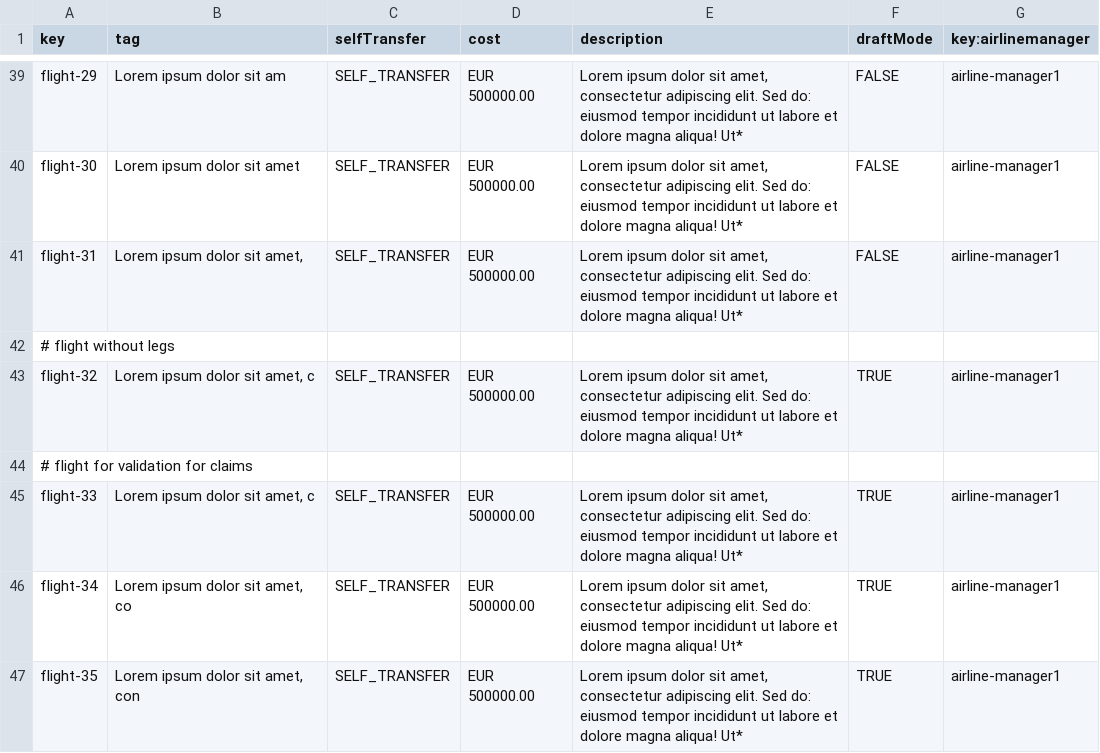
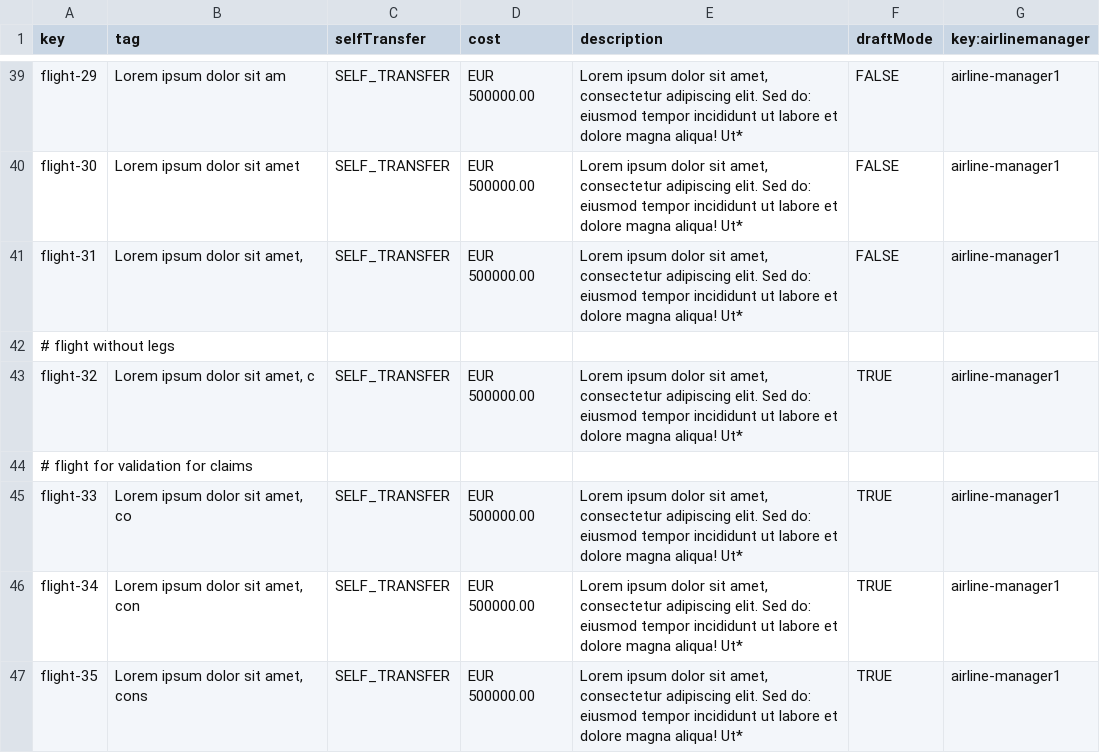
Before and after one commit to C1-036/Acme-ANS-D04, a CSV file: src/main/resources/WEB-INF/data/sample/flight.csv, drawn as a sheet; only a part is shown, gaps mark what is left out.

Commit message:
Arreglo

```diff
--- a/src/main/resources/WEB-INF/data/sample/flight.csv
+++ b/src/main/resources/WEB-INF/data/sample/flight.csv
@@ -44,4 +44,4 @@ flight-32,"Lorem ipsum dolor sit amet, c",SELF_TRANSFER,EUR 500000.00,"Lorem ips
 # flight for validation for claims
-flight-33,"Lorem ipsum dolor sit amet, c",SELF_TRANSFER,EUR 500000.00,"Lorem ipsum dolor sit amet, consectetur adipiscing elit. Sed do: eiusmod tempor incididunt ut labore et dolore magna aliqua! Ut*",TRUE,airline-manager1
-flight-34,"Lorem ipsum dolor sit amet, co",SELF_TRANSFER,EUR 500000.00,"Lorem ipsum dolor sit amet, consectetur adipiscing elit. Sed do: eiusmod tempor incididunt ut labore et dolore magna aliqua! Ut*",TRUE,airline-manager1
-flight-35,"Lorem ipsum dolor sit amet, con",SELF_TRANSFER,EUR 500000.00,"Lorem ipsum dolor sit amet, consectetur adipiscing elit. Sed do: eiusmod tempor incididunt ut labore et dolore magna aliqua! Ut*",TRUE,airline-manager1
+flight-33,"Lorem ipsum dolor sit amet, co",SELF_TRANSFER,EUR 500000.00,"Lorem ipsum dolor sit amet, consectetur adipiscing elit. Sed do: eiusmod tempor incididunt ut labore et dolore magna aliqua! Ut*",TRUE,airline-manager1
+flight-34,"Lorem ipsum dolor sit amet, con",SELF_TRANSFER,EUR 500000.00,"Lorem ipsum dolor sit amet, consectetur adipiscing elit. Sed do: eiusmod tempor incididunt ut labore et dolore magna aliqua! Ut*",TRUE,airline-manager1
+flight-35,"Lorem ipsum dolor sit amet, cons",SELF_TRANSFER,EUR 500000.00,"Lorem ipsum dolor sit amet, consectetur adipiscing elit. Sed do: eiusmod tempor incididunt ut labore et dolore magna aliqua! Ut*",TRUE,airline-manager1
```
